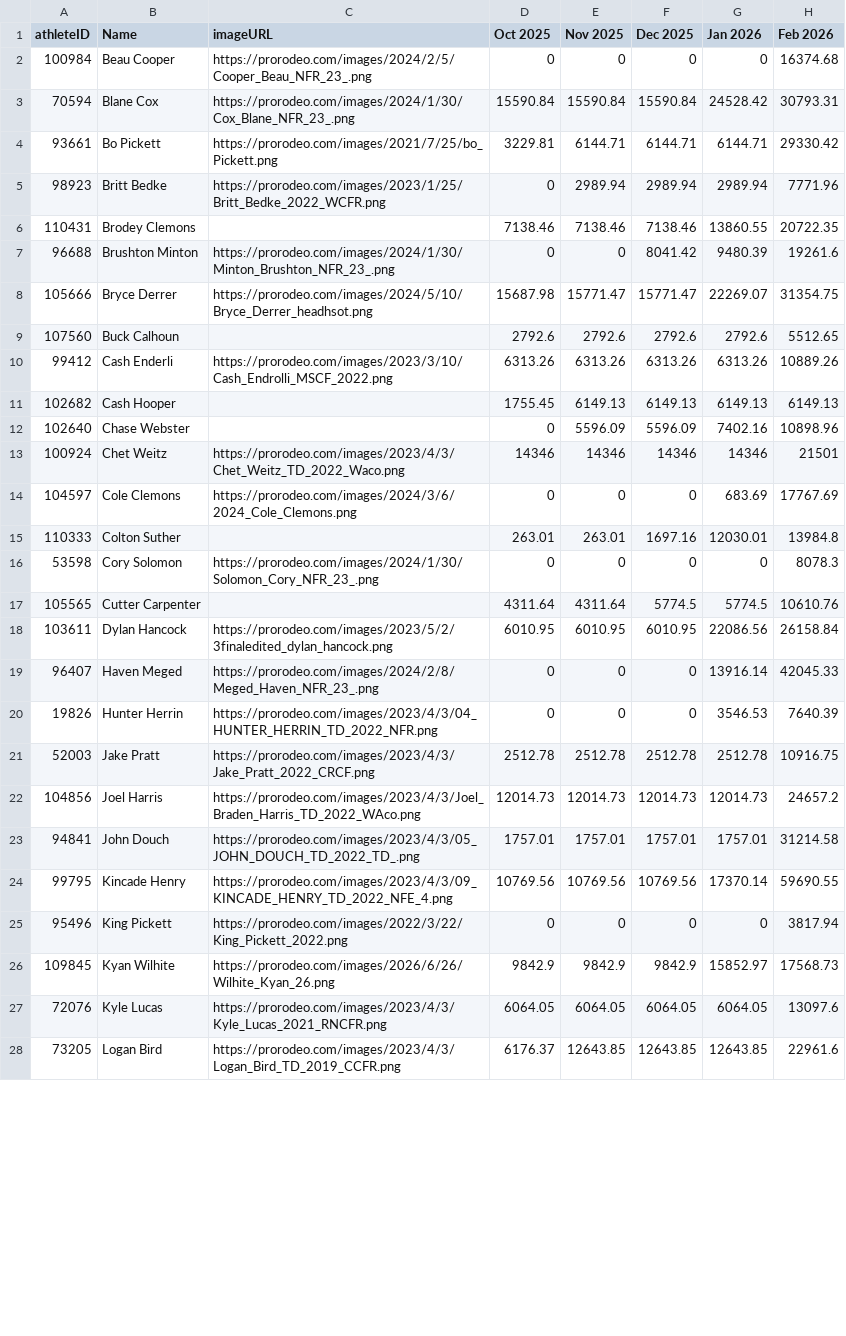
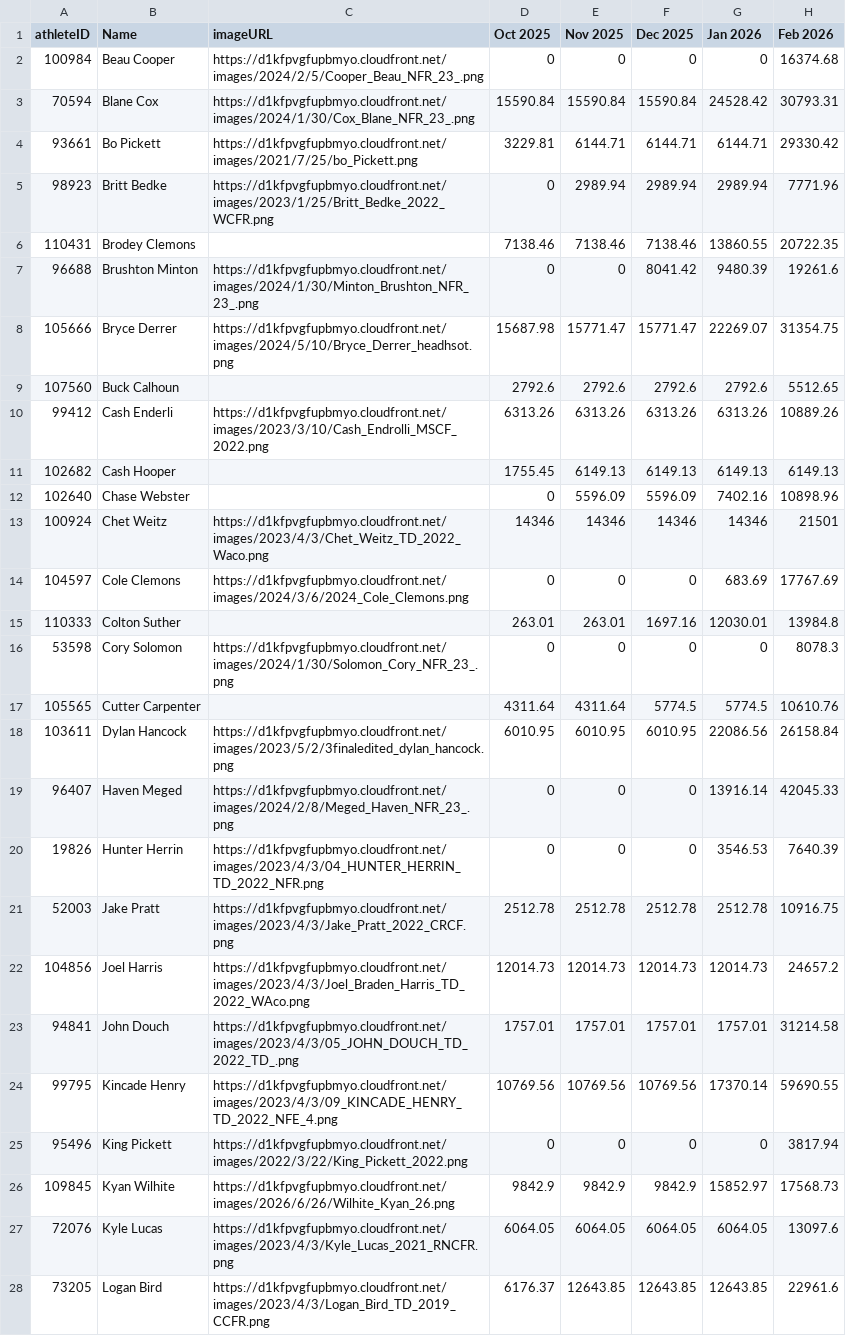
Before and after one commit to psides83/rodeo-standings-data-videos, a CSV file: data/historical-standings/td-standings-2026.csv, drawn as a sheet; only a part is shown; the diff covers the shown part only; the diff names each change by its address in the sheet, - before the commit and + after, or states it on an @@ line.

```diff
--- a/data/historical-standings/td-standings-2026.csv
+++ b/data/historical-standings/td-standings-2026.csv
-C2 (imageURL): https://prorodeo.com/images/2024/2/5/Cooper_Beau_NFR_23_.png
+C2 (imageURL): https://d1kfpvgfupbmyo.cloudfront.net/images/2024/2/5/Cooper_Beau_NFR_23_.png
-C3 (imageURL): https://prorodeo.com/images/2024/1/30/Cox_Blane_NFR_23_.png
+C3 (imageURL): https://d1kfpvgfupbmyo.cloudfront.net/images/2024/1/30/Cox_Blane_NFR_23_.png
-C4 (imageURL): https://prorodeo.com/images/2021/7/25/bo_Pickett.png
+C4 (imageURL): https://d1kfpvgfupbmyo.cloudfront.net/images/2021/7/25/bo_Pickett.png
-C5 (imageURL): https://prorodeo.com/images/2023/1/25/Britt_Bedke_2022_WCFR.png
+C5 (imageURL): https://d1kfpvgfupbmyo.cloudfront.net/images/2023/1/25/Britt_Bedke_2022_WCFR.png
-C7 (imageURL): https://prorodeo.com/images/2024/1/30/Minton_Brushton_NFR_23_.png
+C7 (imageURL): https://d1kfpvgfupbmyo.cloudfront.net/images/2024/1/30/Minton_Brushton_NFR_23_.png
-C8 (imageURL): https://prorodeo.com/images/2024/5/10/Bryce_Derrer_headhsot.png
+C8 (imageURL): https://d1kfpvgfupbmyo.cloudfront.net/images/2024/5/10/Bryce_Derrer_headhsot.png
-C10 (imageURL): https://prorodeo.com/images/2023/3/10/Cash_Endrolli_MSCF_2022.png
+C10 (imageURL): https://d1kfpvgfupbmyo.cloudfront.net/images/2023/3/10/Cash_Endrolli_MSCF_2022.png
-C13 (imageURL): https://prorodeo.com/images/2023/4/3/Chet_Weitz_TD_2022_Waco.png
+C13 (imageURL): https://d1kfpvgfupbmyo.cloudfront.net/images/2023/4/3/Chet_Weitz_TD_2022_Waco.png
-C14 (imageURL): https://prorodeo.com/images/2024/3/6/2024_Cole_Clemons.png
+C14 (imageURL): https://d1kfpvgfupbmyo.cloudfront.net/images/2024/3/6/2024_Cole_Clemons.png
-C16 (imageURL): https://prorodeo.com/images/2024/1/30/Solomon_Cory_NFR_23_.png
+C16 (imageURL): https://d1kfpvgfupbmyo.cloudfront.net/images/2024/1/30/Solomon_Cory_NFR_23_.png
-C18 (imageURL): https://prorodeo.com/images/2023/5/2/3finaledited_dylan_hancock.png
+C18 (imageURL): https://d1kfpvgfupbmyo.cloudfront.net/images/2023/5/2/3finaledited_dylan_hancock.png
-C19 (imageURL): https://prorodeo.com/images/2024/2/8/Meged_Haven_NFR_23_.png
+C19 (imageURL): https://d1kfpvgfupbmyo.cloudfront.net/images/2024/2/8/Meged_Haven_NFR_23_.png
-C20 (imageURL): https://prorodeo.com/images/2023/4/3/04_HUNTER_HERRIN_TD_2022_NFR.png
+C20 (imageURL): https://d1kfpvgfupbmyo.cloudfront.net/images/2023/4/3/04_HUNTER_HERRIN_TD_2022_NFR.png
-C21 (imageURL): https://prorodeo.com/images/2023/4/3/Jake_Pratt_2022_CRCF.png
+C21 (imageURL): https://d1kfpvgfupbmyo.cloudfront.net/images/2023/4/3/Jake_Pratt_2022_CRCF.png
-C22 (imageURL): https://prorodeo.com/images/2023/4/3/Joel_Braden_Harris_TD_2022_WAco.png
+C22 (imageURL): https://d1kfpvgfupbmyo.cloudfront.net/images/2023/4/3/Joel_Braden_Harris_TD_2022_WAco.png
-C23 (imageURL): https://prorodeo.com/images/2023/4/3/05_JOHN_DOUCH_TD_2022_TD_.png
+C23 (imageURL): https://d1kfpvgfupbmyo.cloudfront.net/images/2023/4/3/05_JOHN_DOUCH_TD_2022_TD_.png
-C24 (imageURL): https://prorodeo.com/images/2023/4/3/09_KINCADE_HENRY_TD_2022_NFE_4.png
+C24 (imageURL): https://d1kfpvgfupbmyo.cloudfront.net/images/2023/4/3/09_KINCADE_HENRY_TD_2022_NFE_4.png
-C25 (imageURL): https://prorodeo.com/images/2022/3/22/King_Pickett_2022.png
+C25 (imageURL): https://d1kfpvgfupbmyo.cloudfront.net/images/2022/3/22/King_Pickett_2022.png
-C26 (imageURL): https://prorodeo.com/images/2026/6/26/Wilhite_Kyan_26.png
+C26 (imageURL): https://d1kfpvgfupbmyo.cloudfront.net/images/2026/6/26/Wilhite_Kyan_26.png
-C27 (imageURL): https://prorodeo.com/images/2023/4/3/Kyle_Lucas_2021_RNCFR.png
+C27 (imageURL): https://d1kfpvgfupbmyo.cloudfront.net/images/2023/4/3/Kyle_Lucas_2021_RNCFR.png
-C28 (imageURL): https://prorodeo.com/images/2023/4/3/Logan_Bird_TD_2019_CCFR.png
+C28 (imageURL): https://d1kfpvgfupbmyo.cloudfront.net/images/2023/4/3/Logan_Bird_TD_2019_CCFR.png
```
Also changed, not shown: 16 edited cells elsewhere in this file, data/historical-standings/bb-standings-2026.csv, data/historical-standings/sb-standings-2026.csv, 17 other files.
